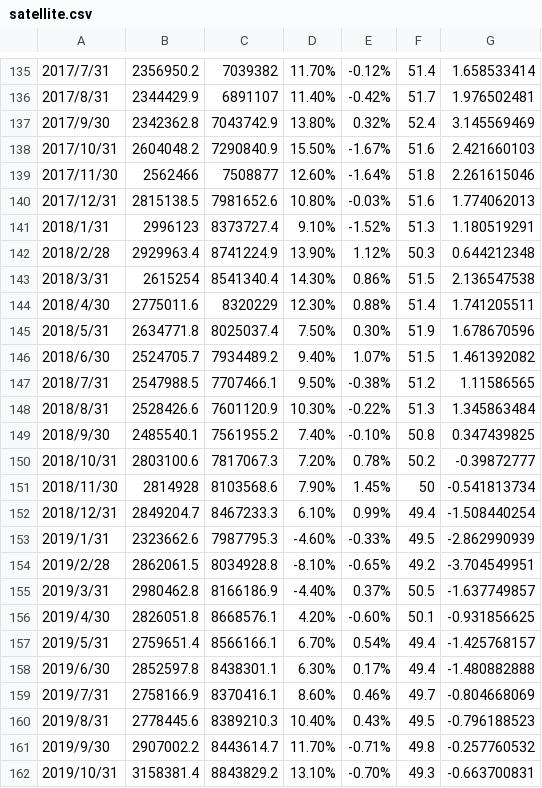
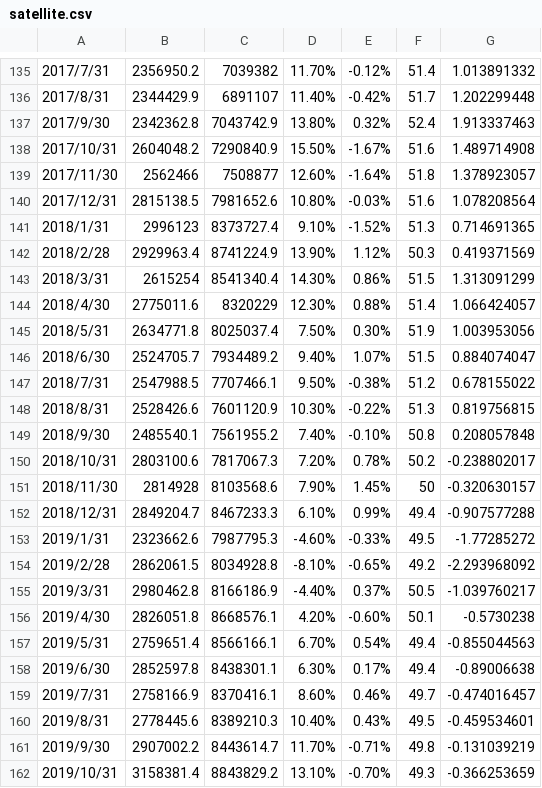
Before and after one commit to Capricorn2018/macro_test, a CSV file: cmb/satellite.csv, drawn as a sheet; only a part is shown, gaps mark what is left out; the diff covers the shown part only.

```diff
--- a/cmb/satellite.csv
+++ b/cmb/satellite.csv
@@ -135,28 +135,28 @@
-2017/7/31,2356950.2,7039382,11.70%,-0.12%,51.4,1.658533414
-2017/8/31,2344429.9,6891107,11.40%,-0.42%,51.7,1.976502481
-2017/9/30,2342362.8,7043742.9,13.80%,0.32%,52.4,3.145569469
-2017/10/31,2604048.2,7290840.9,15.50%,-1.67%,51.6,2.421660103
-2017/11/30,2562466,7508877,12.60%,-1.64%,51.8,2.261615046
-2017/12/31,2815138.5,7981652.6,10.80%,-0.03%,51.6,1.774062013
-2018/1/31,2996123,8373727.4,9.10%,-1.52%,51.3,1.180519291
-2018/2/28,2929963.4,8741224.9,13.90%,1.12%,50.3,0.644212348
-2018/3/31,2615254,8541340.4,14.30%,0.86%,51.5,2.136547538
-2018/4/30,2775011.6,8320229,12.30%,0.88%,51.4,1.741205511
-2018/5/31,2634771.8,8025037.4,7.50%,0.30%,51.9,1.678670596
-2018/6/30,2524705.7,7934489.2,9.40%,1.07%,51.5,1.461392082
-2018/7/31,2547988.5,7707466.1,9.50%,-0.38%,51.2,1.11586565
-2018/8/31,2528426.6,7601120.9,10.30%,-0.22%,51.3,1.345863484
-2018/9/30,2485540.1,7561955.2,7.40%,-0.10%,50.8,0.347439825
-2018/10/31,2803100.6,7817067.3,7.20%,0.78%,50.2,-0.39872777
-2018/11/30,2814928,8103568.6,7.90%,1.45%,50,-0.541813734
-2018/12/31,2849204.7,8467233.3,6.10%,0.99%,49.4,-1.508440254
-2019/1/31,2323662.6,7987795.3,-4.60%,-0.33%,49.5,-2.862990939
-2019/2/28,2862061.5,8034928.8,-8.10%,-0.65%,49.2,-3.704549951
-2019/3/31,2980462.8,8166186.9,-4.40%,0.37%,50.5,-1.637749857
-2019/4/30,2826051.8,8668576.1,4.20%,-0.60%,50.1,-0.931856625
-2019/5/31,2759651.4,8566166.1,6.70%,0.54%,49.4,-1.425768157
-2019/6/30,2852597.8,8438301.1,6.30%,0.17%,49.4,-1.480882888
-2019/7/31,2758166.9,8370416.1,8.60%,0.46%,49.7,-0.804668069
-2019/8/31,2778445.6,8389210.3,10.40%,0.43%,49.5,-0.796188523
-2019/9/30,2907002.2,8443614.7,11.70%,-0.71%,49.8,-0.257760532
-2019/10/31,3158381.4,8843829.2,13.10%,-0.70%,49.3,-0.663700831
+2017/7/31,2356950.2,7039382,11.70%,-0.12%,51.4,1.013891332,,
+2017/8/31,2344429.9,6891107,11.40%,-0.42%,51.7,1.202299448,,
+2017/9/30,2342362.8,7043742.9,13.80%,0.32%,52.4,1.913337463,,
+2017/10/31,2604048.2,7290840.9,15.50%,-1.67%,51.6,1.489714908,,
+2017/11/30,2562466,7508877,12.60%,-1.64%,51.8,1.378923057,,
+2017/12/31,2815138.5,7981652.6,10.80%,-0.03%,51.6,1.078208564,,
+2018/1/31,2996123,8373727.4,9.10%,-1.52%,51.3,0.714691365,,
+2018/2/28,2929963.4,8741224.9,13.90%,1.12%,50.3,0.419371569,,
+2018/3/31,2615254,8541340.4,14.30%,0.86%,51.5,1.313091299,,
+2018/4/30,2775011.6,8320229,12.30%,0.88%,51.4,1.066424057,,
+2018/5/31,2634771.8,8025037.4,7.50%,0.30%,51.9,1.003953056,,
+2018/6/30,2524705.7,7934489.2,9.40%,1.07%,51.5,0.884074047,,
+2018/7/31,2547988.5,7707466.1,9.50%,-0.38%,51.2,0.678155022,,
+2018/8/31,2528426.6,7601120.9,10.30%,-0.22%,51.3,0.819756815,,
+2018/9/30,2485540.1,7561955.2,7.40%,-0.10%,50.8,0.208057848,,
+2018/10/31,2803100.6,7817067.3,7.20%,0.78%,50.2,-0.238802017,,
+2018/11/30,2814928,8103568.6,7.90%,1.45%,50,-0.320630157,,
+2018/12/31,2849204.7,8467233.3,6.10%,0.99%,49.4,-0.907577288,,
+2019/1/31,2323662.6,7987795.3,-4.60%,-0.33%,49.5,-1.77285272,,
+2019/2/28,2862061.5,8034928.8,-8.10%,-0.65%,49.2,-2.293968092,,
+2019/3/31,2980462.8,8166186.9,-4.40%,0.37%,50.5,-1.039760217,,
+2019/4/30,2826051.8,8668576.1,4.20%,-0.60%,50.1,-0.5730238,,
+2019/5/31,2759651.4,8566166.1,6.70%,0.54%,49.4,-0.855044563,,
+2019/6/30,2852597.8,8438301.1,6.30%,0.17%,49.4,-0.89006638,,
+2019/7/31,2758166.9,8370416.1,8.60%,0.46%,49.7,-0.474016457,,
+2019/8/31,2778445.6,8389210.3,10.40%,0.43%,49.5,-0.459534601,,
+2019/9/30,2907002.2,8443614.7,11.70%,-0.71%,49.8,-0.131039219,,
+2019/10/31,3158381.4,8843829.2,13.10%,-0.70%,49.3,-0.366253659,,
```
Also changed, not shown: 29 edited cells elsewhere in this file.
